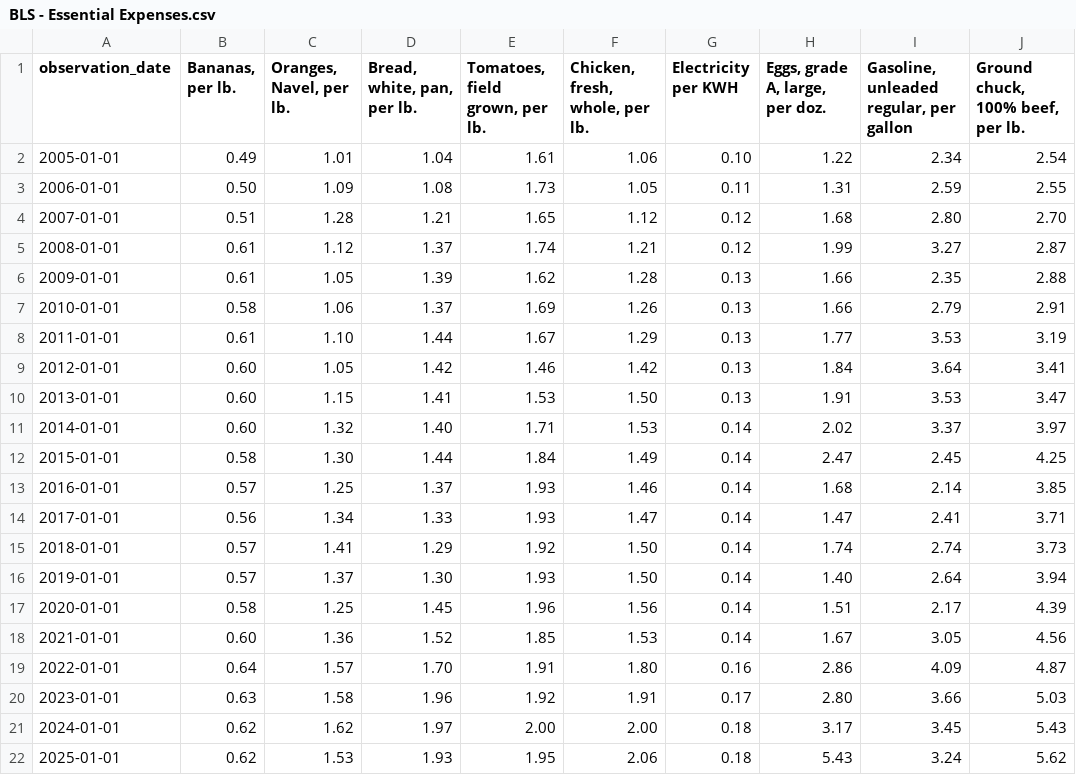
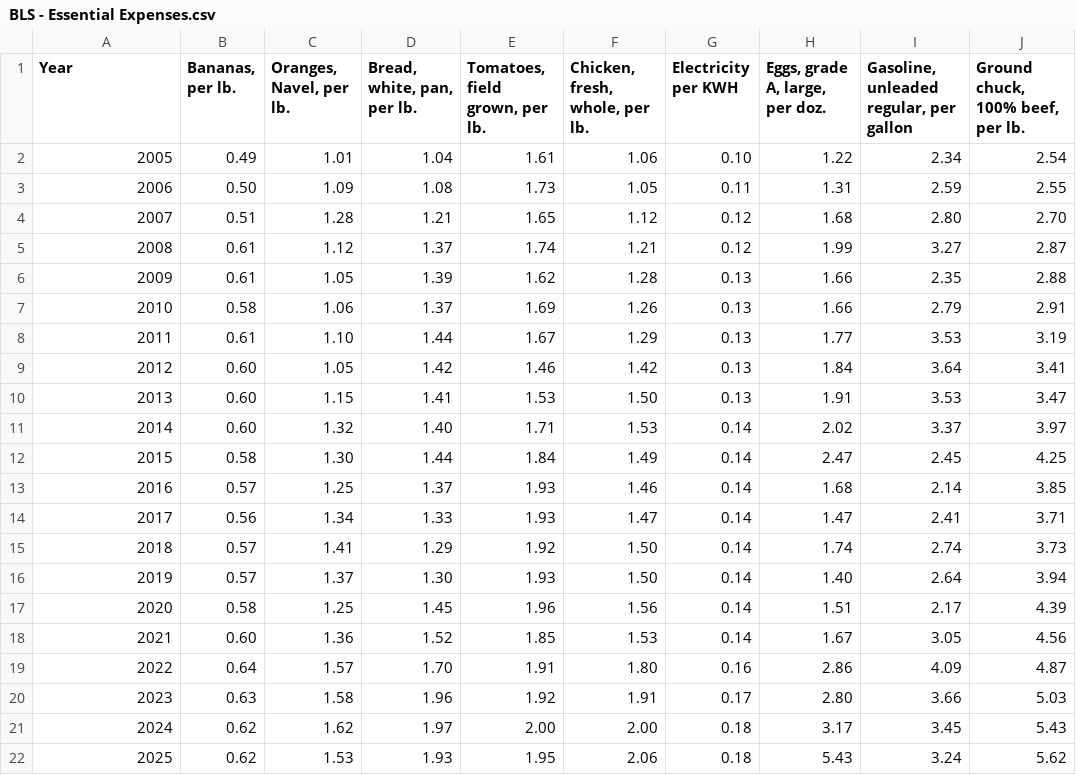
Before and after one commit to jnielsen713/Project_C_Cost_of_Living_and_Living_Wages, a CSV file: datasets/BLS - Essential Expenses.csv, drawn as a sheet; only a part is shown; the diff names each change by its address in the sheet, - before the commit and + after, or states it on an @@ line.

```diff
--- a/datasets/BLS - Essential Expenses.csv
+++ b/datasets/BLS - Essential Expenses.csv
-A1: observation_date
+A1: Year
-A2 (Year): 2005-01-01
+A2 (Year): 2005
-A3 (Year): 2006-01-01
+A3 (Year): 2006
-A4 (Year): 2007-01-01
+A4 (Year): 2007
-A5 (Year): 2008-01-01
+A5 (Year): 2008
-A6 (Year): 2009-01-01
+A6 (Year): 2009
-A7 (Year): 2010-01-01
+A7 (Year): 2010
-A8 (Year): 2011-01-01
+A8 (Year): 2011
-A9 (Year): 2012-01-01
+A9 (Year): 2012
-A10 (Year): 2013-01-01
+A10 (Year): 2013
-A11 (Year): 2014-01-01
+A11 (Year): 2014
-A12 (Year): 2015-01-01
+A12 (Year): 2015
-A13 (Year): 2016-01-01
+A13 (Year): 2016
-A14 (Year): 2017-01-01
+A14 (Year): 2017
-A15 (Year): 2018-01-01
+A15 (Year): 2018
-A16 (Year): 2019-01-01
+A16 (Year): 2019
-A17 (Year): 2020-01-01
+A17 (Year): 2020
-A18 (Year): 2021-01-01
+A18 (Year): 2021
-A19 (Year): 2022-01-01
+A19 (Year): 2022
-A20 (Year): 2023-01-01
+A20 (Year): 2023
-A21 (Year): 2024-01-01
+A21 (Year): 2024
-A22 (Year): 2025-01-01
+A22 (Year): 2025
```
Also changed, not shown: 4 other files.
